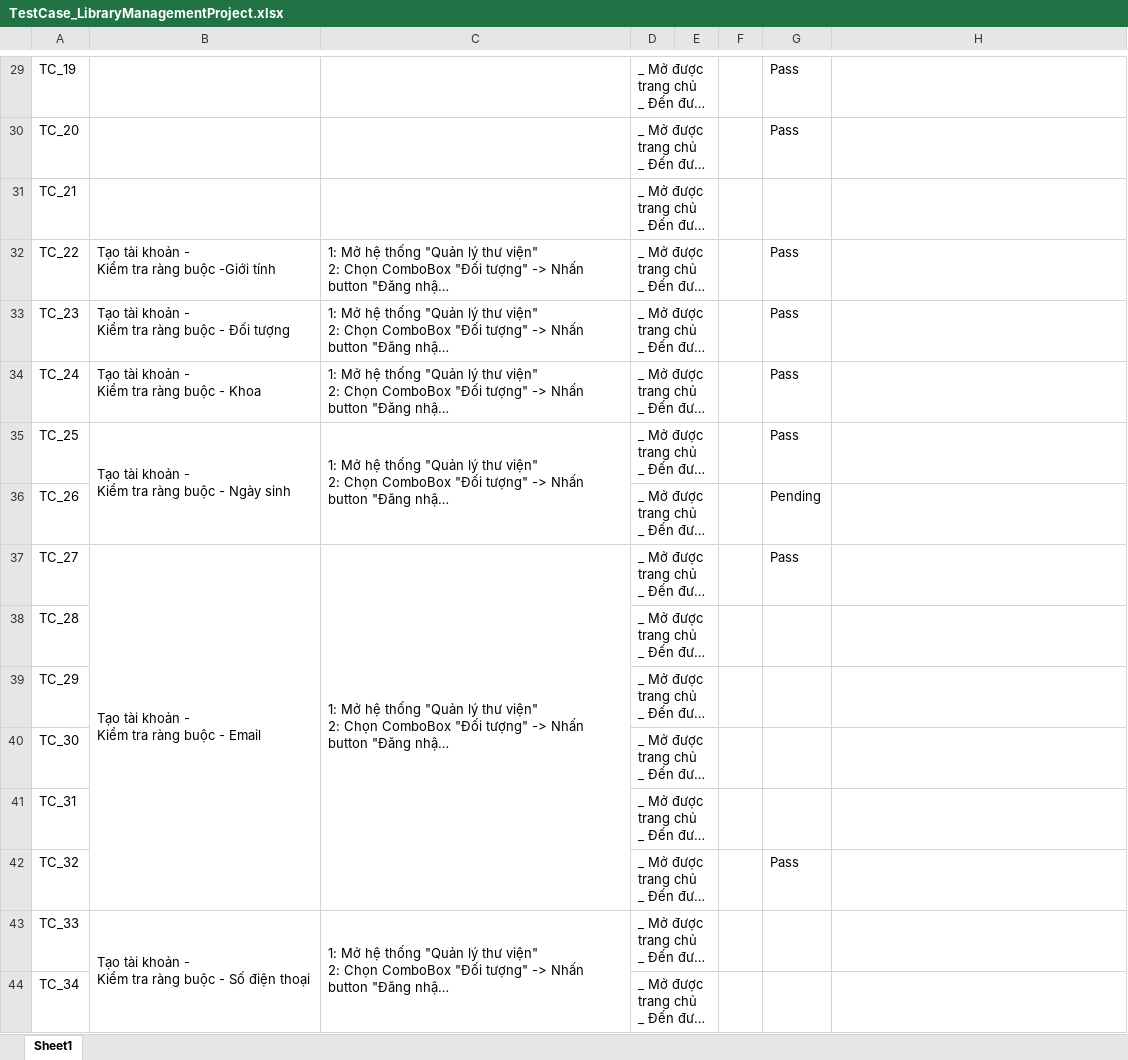
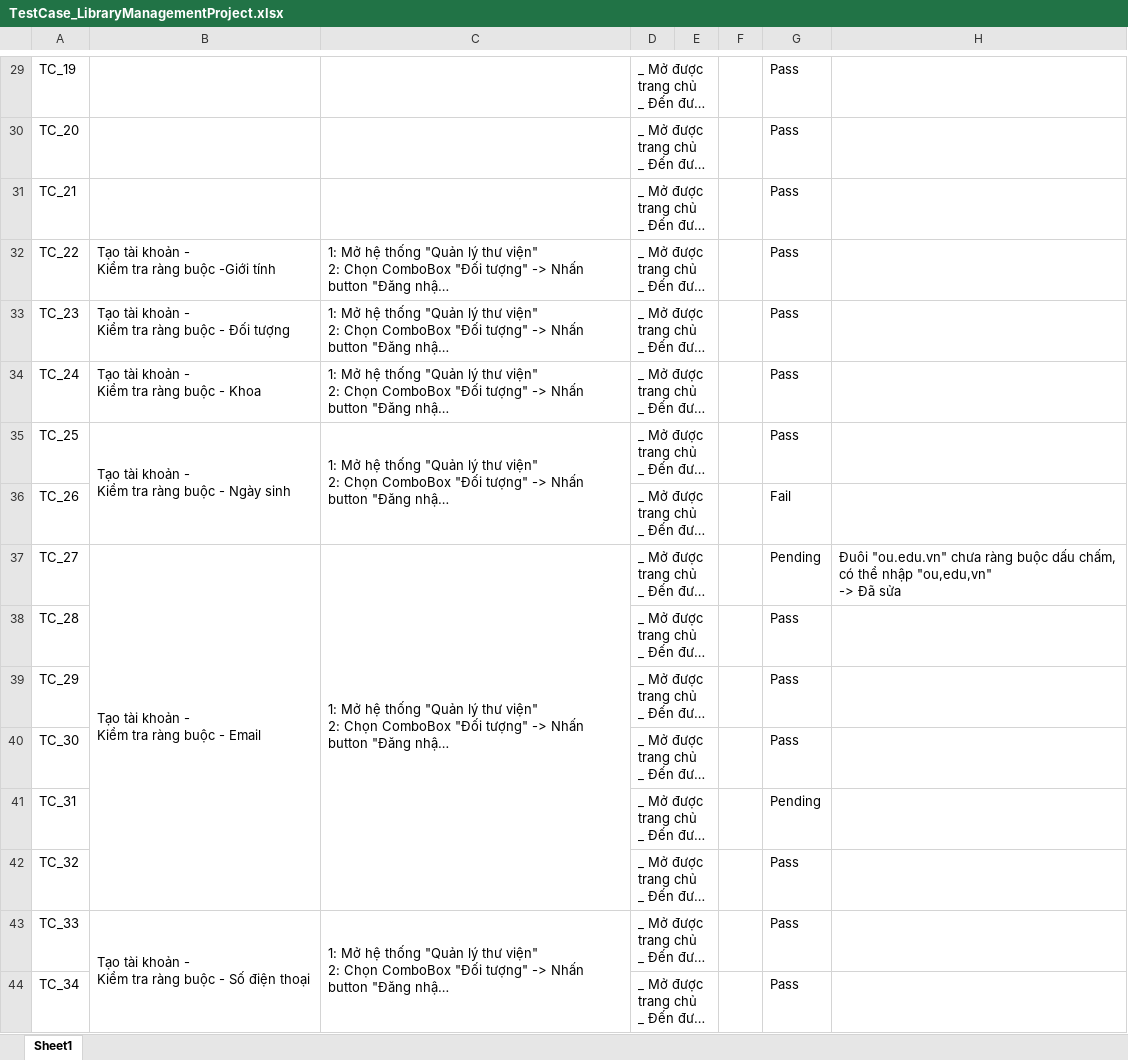
Before and after one commit to DanteTran1710/LibraryManagementProject, an Excel workbook: Test Case/TestCase_LibraryManagementProject.xlsx, sheet Sheet1, drawn as a sheet; only a part is shown, gaps mark what is left out; long unchanged cells end in …; values as stored, in another font and other column widths than the file's, no borders; ↵ is a line break in a cell; the diff covers the shown part only; the diff names each change by its address in the sheet, - before the commit and + after, or states it on an @@ line.

```diff
--- a/Test Case/TestCase_LibraryManagementProject.xlsx (sheet Sheet1)
+++ b/Test Case/TestCase_LibraryManagementProject.xlsx (sheet Sheet1)
-G31: (empty)
+G31: Pass
-G36: Pending
+G36: Fail
-G37: Pass
+G37: Pending
-H37: (empty)
+H37: Đuôi "ou.edu.vn" chưa ràng buộc dấu chấm, ↵ có thể nhập "ou,edu,vn" ↵ -> Đã sửa
-G38:G40: (empty)
+G38:G40: Pass
-G41: (empty)
+G41: Pending
-G43:G44: (empty)
+G43:G44: Pass
```
Also changed, not shown: 128 edited cells, cell formats and merged cells elsewhere in this sheet, 9 other files.
